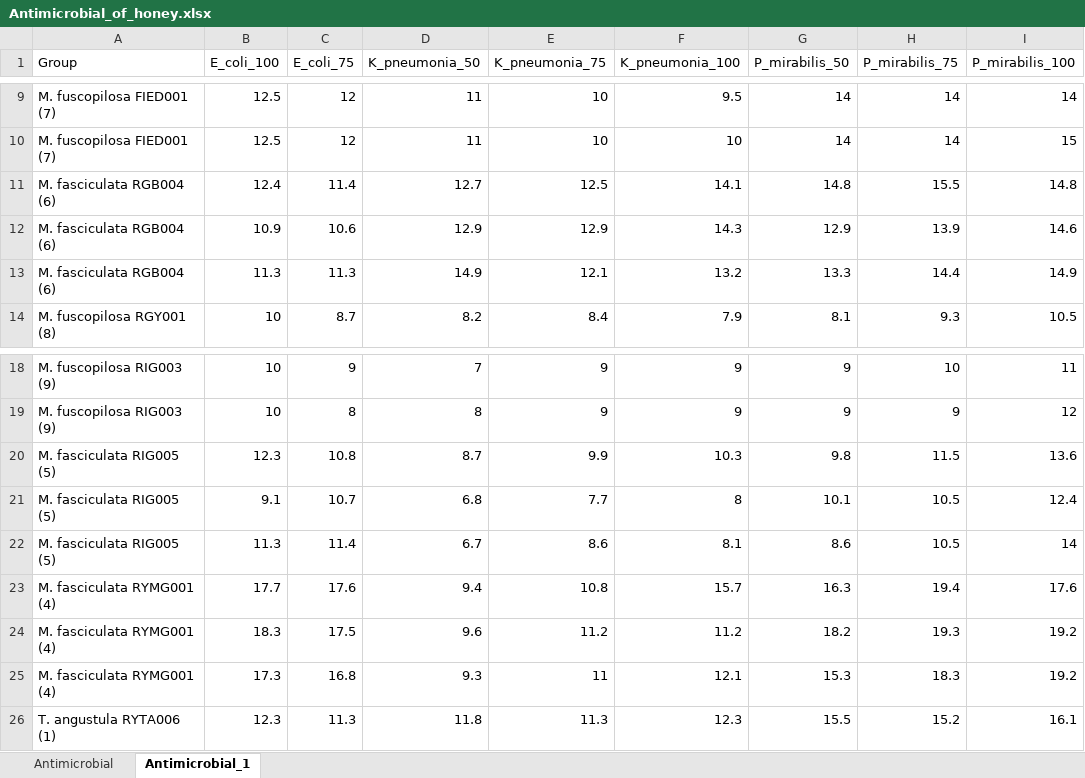
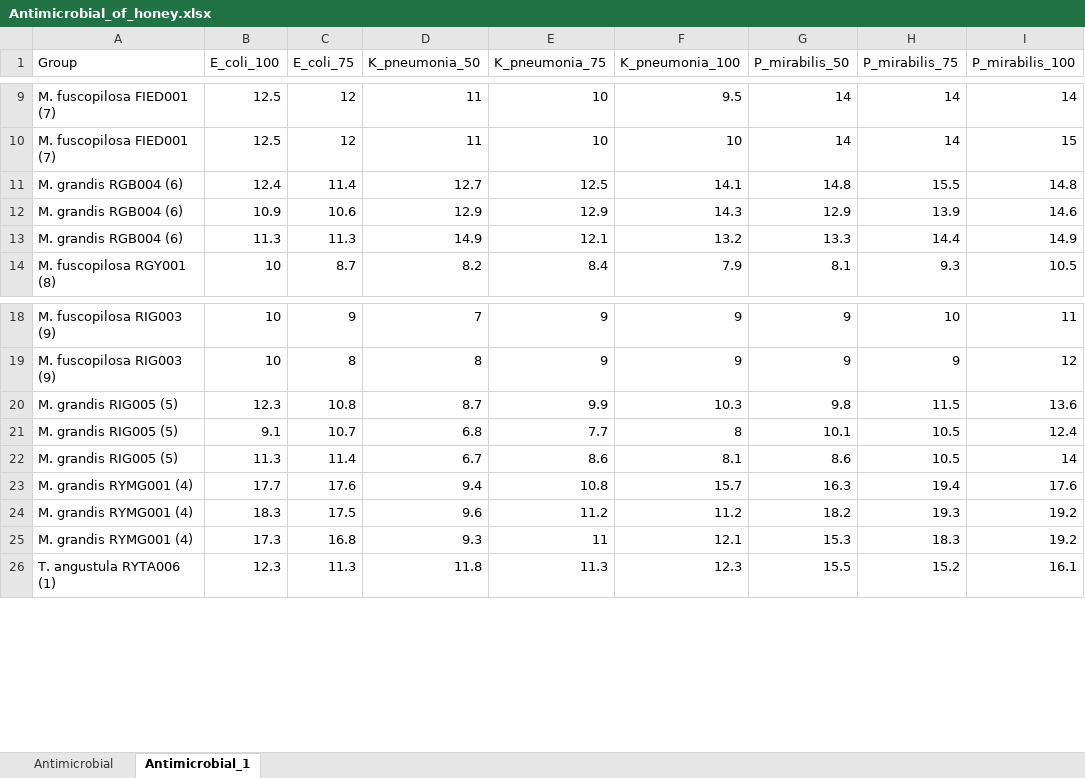
Before and after one commit to IKIAM-NPLab/Amazonia_Honey, an Excel workbook: Data/Antimicrobial_of_honey.xlsx, sheet Antimicrobial_1, drawn as a sheet; only a part is shown, gaps mark what is left out; values as stored, in another font and other column widths than the file's, no borders; the diff names each change by its address in the sheet, - before the commit and + after, or states it on an @@ line.

```diff
--- a/Data/Antimicrobial_of_honey.xlsx (sheet Antimicrobial_1)
+++ b/Data/Antimicrobial_of_honey.xlsx (sheet Antimicrobial_1)
-A11:A13 (Group): M. fasciculata RGB004 (6)
+A11:A13 (Group): M. grandis RGB004 (6)
-A20:A22 (Group): M. fasciculata RIG005 (5)
+A20:A22 (Group): M. grandis RIG005 (5)
-A23:A25 (Group): M. fasciculata RYMG001 (4)
+A23:A25 (Group): M. grandis RYMG001 (4)
```
Also changed, not shown: Data/Data_to_notame/HS_GCMS_Data_to_notame.xlsx, 34 other files.
